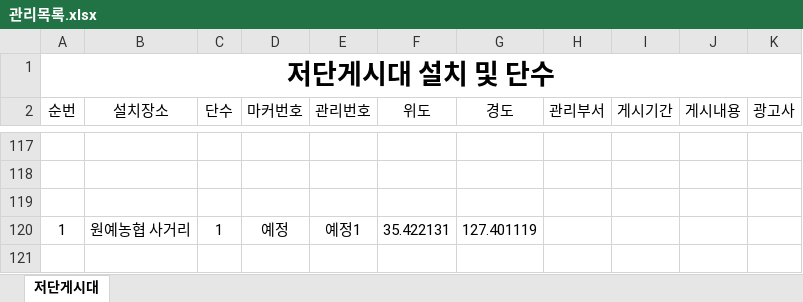
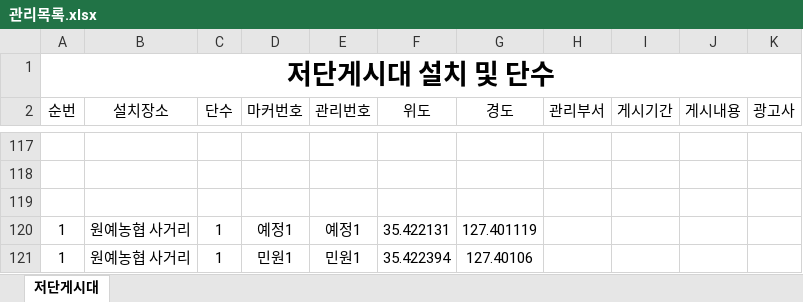
Before and after one commit to come6433/q8r2x7v1p0, an Excel workbook: 관리목록.xlsx, sheet 저단게시대, drawn as a sheet; only a part is shown, gaps mark what is left out; values as stored, in another font and other column widths than the file's, no borders; the diff names each change by its address in the sheet, - before the commit and + after, or states it on an @@ line.

Commit message:
자동 업로드

```diff
--- a/관리목록.xlsx (sheet 저단게시대)
+++ b/관리목록.xlsx (sheet 저단게시대)
-D120 (마커번호): 예정
+D120 (마커번호): 예정1
+row 121: 1 | 원예농협 사거리 | 1 | 민원1 | 민원1 | 35.422394 | 127.40106
```
